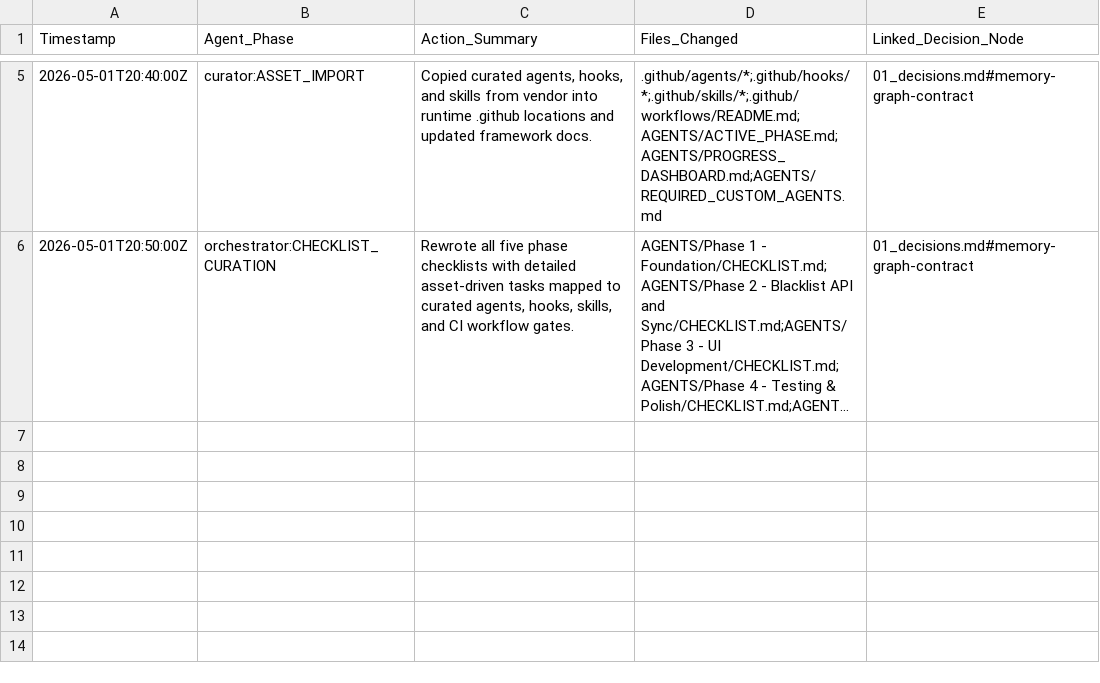
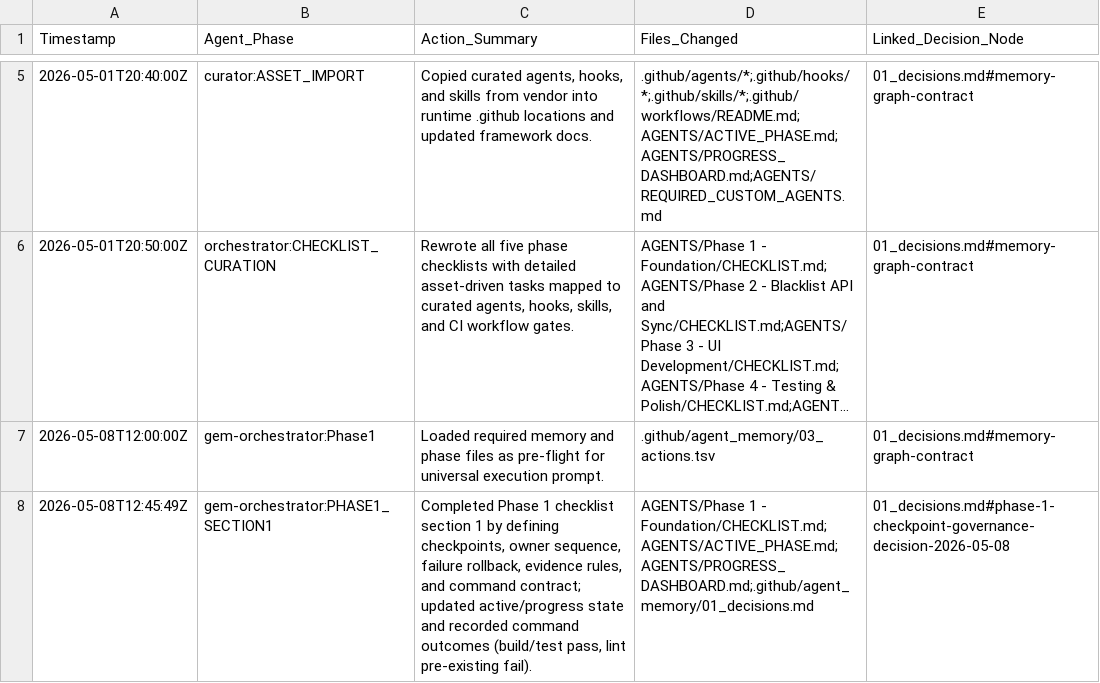
Before and after one commit to QW1CKS/anti-private-equity-slop, a TSV file: .github/agent_memory/03_actions.tsv, drawn as a sheet; only a part is shown, gaps mark what is left out; long unchanged cells end in …; the diff names each change by its address in the sheet, - before the commit and + after, or states it on an @@ line.

Commit message:
Checklist for phase 1

```diff
--- a/.github/agent_memory/03_actions.tsv
+++ b/.github/agent_memory/03_actions.tsv
+row 7: 2026-05-08T12:00:00Z | gem-orchestrator:Phase1 | Loaded required memory and phase files as pre-flight for universal execution prompt. | .github/agent_memory/03_actions.tsv | 01_decisions.md#memory-graph-contract
+row 8: 2026-05-08T12:45:49Z | gem-orchestrator:PHASE1_SECTION1 | Completed Phase 1 checklist section 1 by defining checkpoints, owner sequence, failure rollback, evidence rules, and command contract; updated active/progress state and recorded command outcomes (build/test pass, lint pre-existing fail). | AGENTS/Phase 1 - Foundation/CHECKLIST.md;AGENTS/ACTIVE_PHASE.md;AGENTS/PROGRESS_DASHBOARD.md;.github/agent_memory/01_decisions.md | 01_decisions.md#phase-1-checkpoint-governance-decision-2026-05-08
```
Also changed, not shown: 7 other files.
